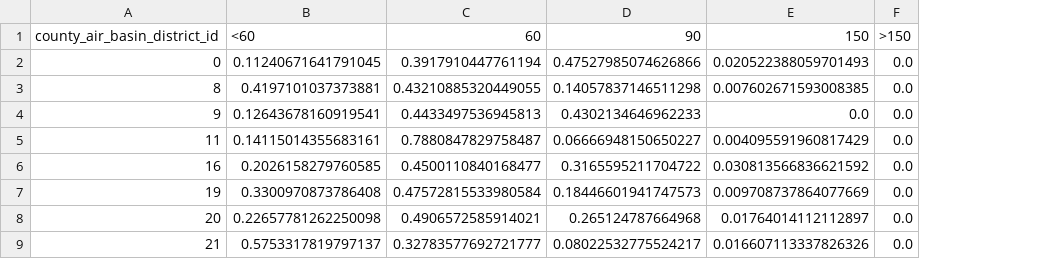
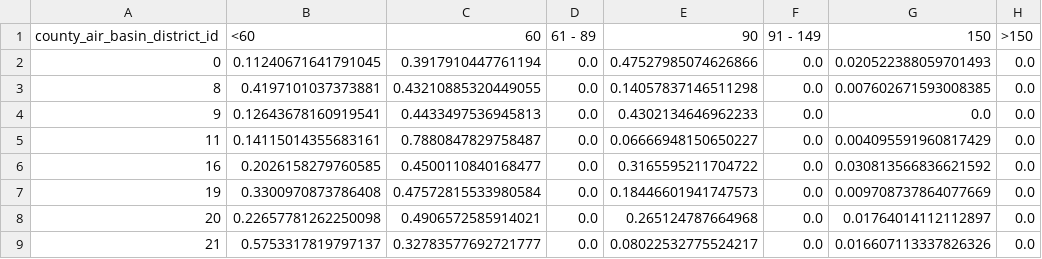
Before and after one commit to ericdfournier/carb_elec, a CSV file: analyses/manuscript_revisions/csv/as_built/multi_family_county_air_basin_air_district_as_built_panel_stats.csv, drawn as a sheet; only a part is shown; the diff names each change by its address in the sheet, - before the commit and + after, or states it on an @@ line.

```diff
--- a/analyses/manuscript_revisions/csv/as_built/multi_family_county_air_basin_air_district_as_built_panel_stats.csv
+++ b/analyses/manuscript_revisions/csv/as_built/multi_family_county_air_basin_air_district_as_built_panel_stats.csv
+column D, rows 1-9: 61 - 89 | 0.0 | 0.0 | 0.0 | 0.0 | 0.0 | 0.0 | 0.0 | 0.0
+column F, rows 1-9: 91 - 149 | 0.0 | 0.0 | 0.0 | 0.0 | 0.0 | 0.0 | 0.0 | 0.0
```
Also changed, not shown: analyses/manuscript_revisions/csv/as_built/multi_family_air_district_as_built_panel_stats.csv, analyses/manuscript_revisions/csv/as_built/multi_family_climate_zone_as_built_panel_stats.csv, 34 other files.
